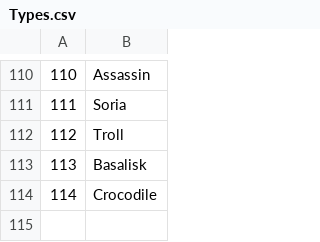
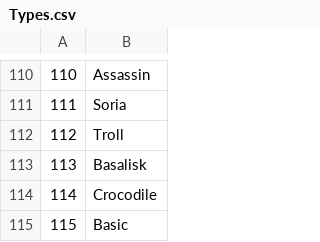
Before and after one commit to WStrange90/HoardSorter, a CSV file: Database Files/Types.csv, drawn as a sheet; only a part is shown, gaps mark what is left out; the diff names each change by its address in the sheet, - before the commit and + after, or states it on an @@ line.

```diff
--- a/Database Files/Types.csv
+++ b/Database Files/Types.csv
+row 115: 115 | Basic
```
Also changed, not shown: Database Files/Types_Intermediary.csv, 6 other files.
